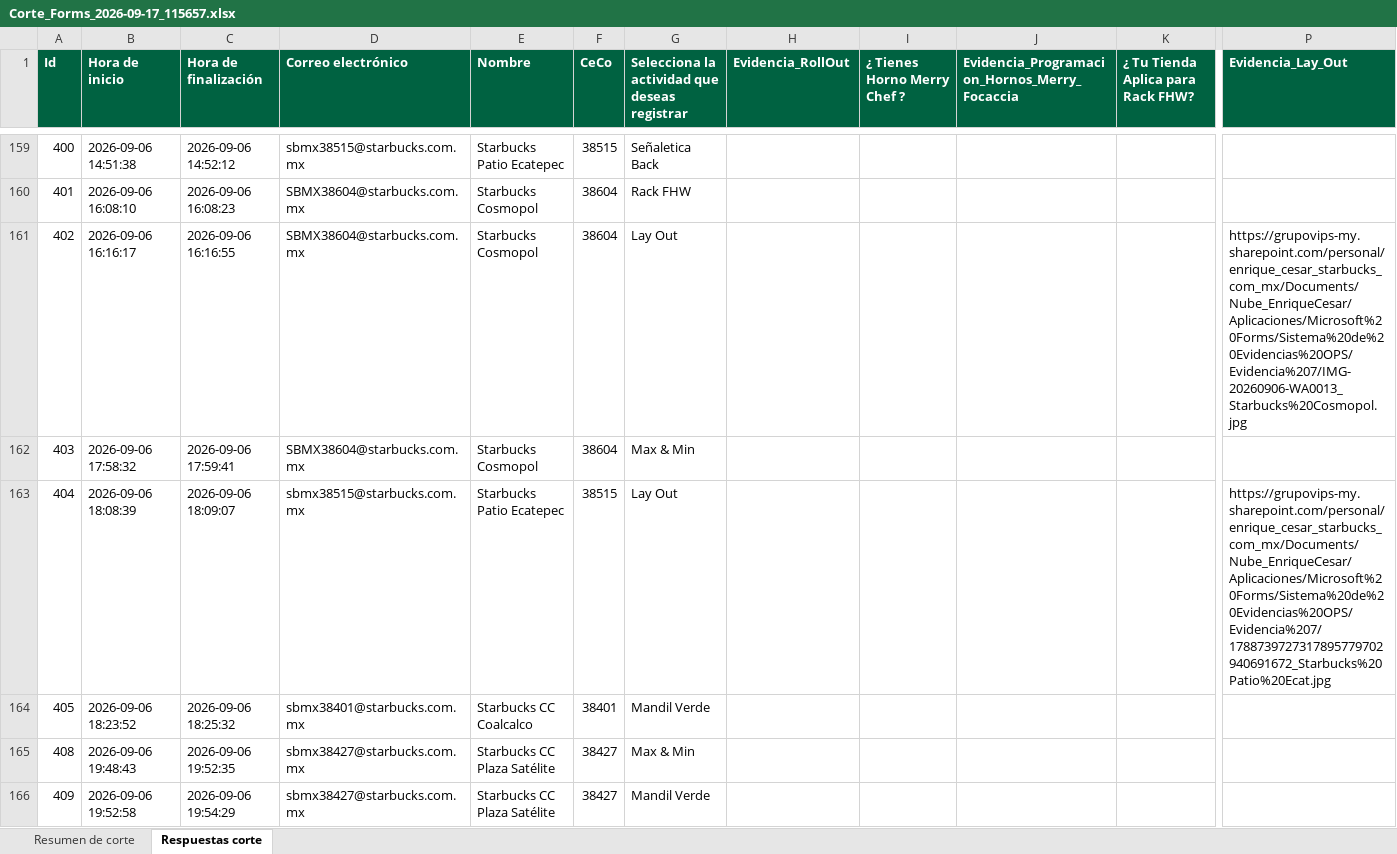
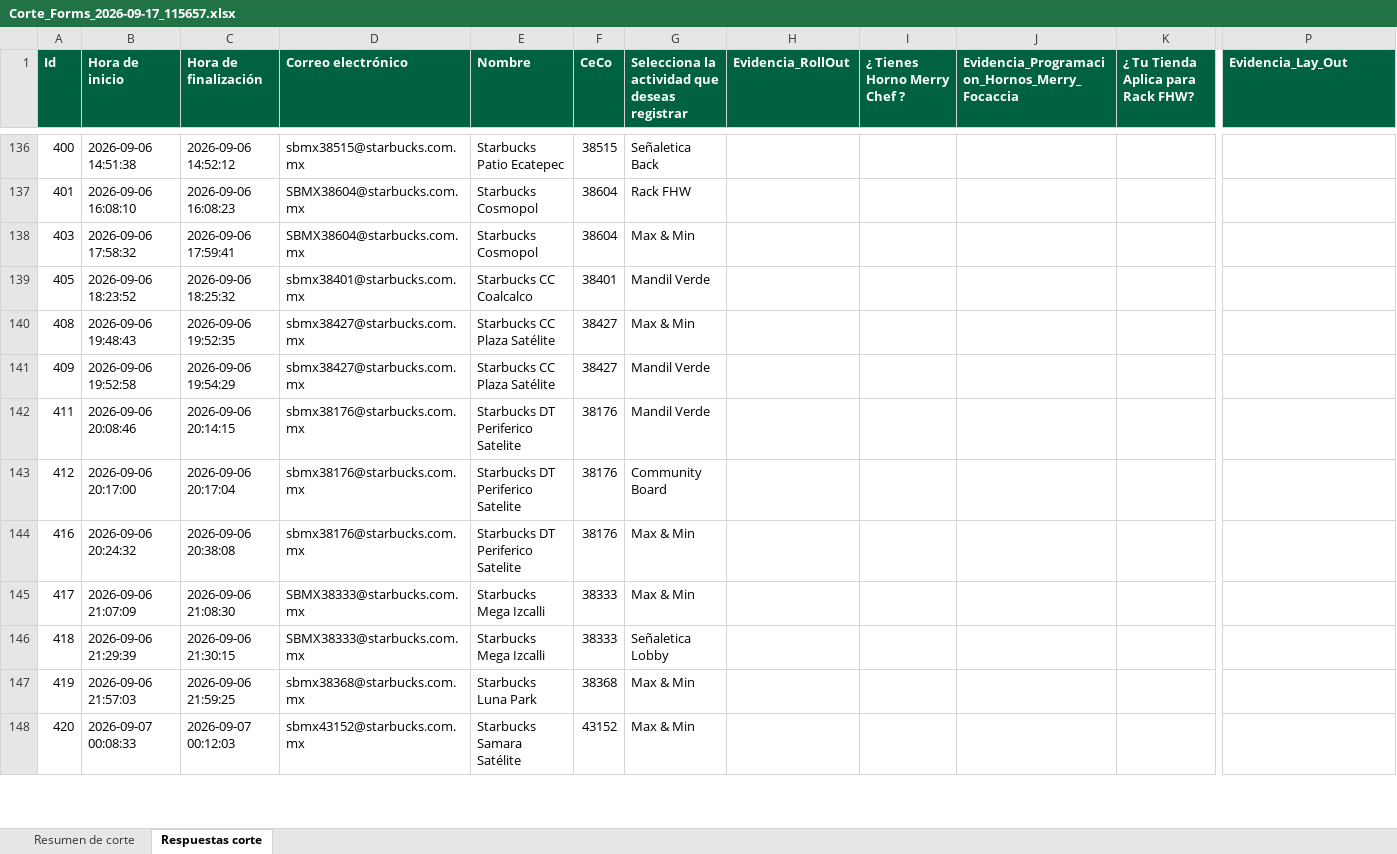
Before and after one commit to sbx-mex/Sistemas_Evidencias_Ops, an Excel workbook: cms/Corte_Forms_2026-09-17_115657.xlsx, sheet Respuestas corte, drawn as a sheet; only a part is shown, gaps mark what is left out; the shorter side is filled out with more unchanged rows; values as stored, in another font and other column widths than the file's, no borders; rows hold the shown columns only; the diff covers the shown part only; the diff names each change by its address in the sheet, - before the commit and + after, or states it on an @@ line.

Commit message:
Add files via upload

```diff
--- a/cms/Corte_Forms_2026-09-17_115657.xlsx (sheet Respuestas corte)
+++ b/cms/Corte_Forms_2026-09-17_115657.xlsx (sheet Respuestas corte)
-row 161: 402 | 2026-09-06 16:16:17 | 2026-09-06 16:16:55 | SBMX38604@starbucks.com.mx | Starbucks Cosmopol | 38604 | Lay Out |  |  |  |  | https://grupovips-my.sharepoint.com/personal/enrique_cesar_starbucks_com_mx/Documents/Nube_EnriqueCesar/Aplicaciones/Microsoft%20Forms/Sistema%20de%20Evidencias%20OPS/Evidencia%207/IMG-20260906-WA0013_Starbucks%20Cosmopol.jpg
-row 163: 404 | 2026-09-06 18:08:39 | 2026-09-06 18:09:07 | sbmx38515@starbucks.com.mx | Starbucks Patio Ecatepec | 38515 | Lay Out |  |  |  |  | https://grupovips-my.sharepoint.com/personal/enrique_cesar_starbucks_com_mx/Documents/Nube_EnriqueCesar/Aplicaciones/Microsoft%20Forms/Sistema%20de%20Evidencias%20OPS/Evidencia%207/1788739727317895779702940691672_Starbucks%20Patio%20Ecat.jpg
```
Also changed, not shown: 39 removed rows elsewhere in this sheet.
